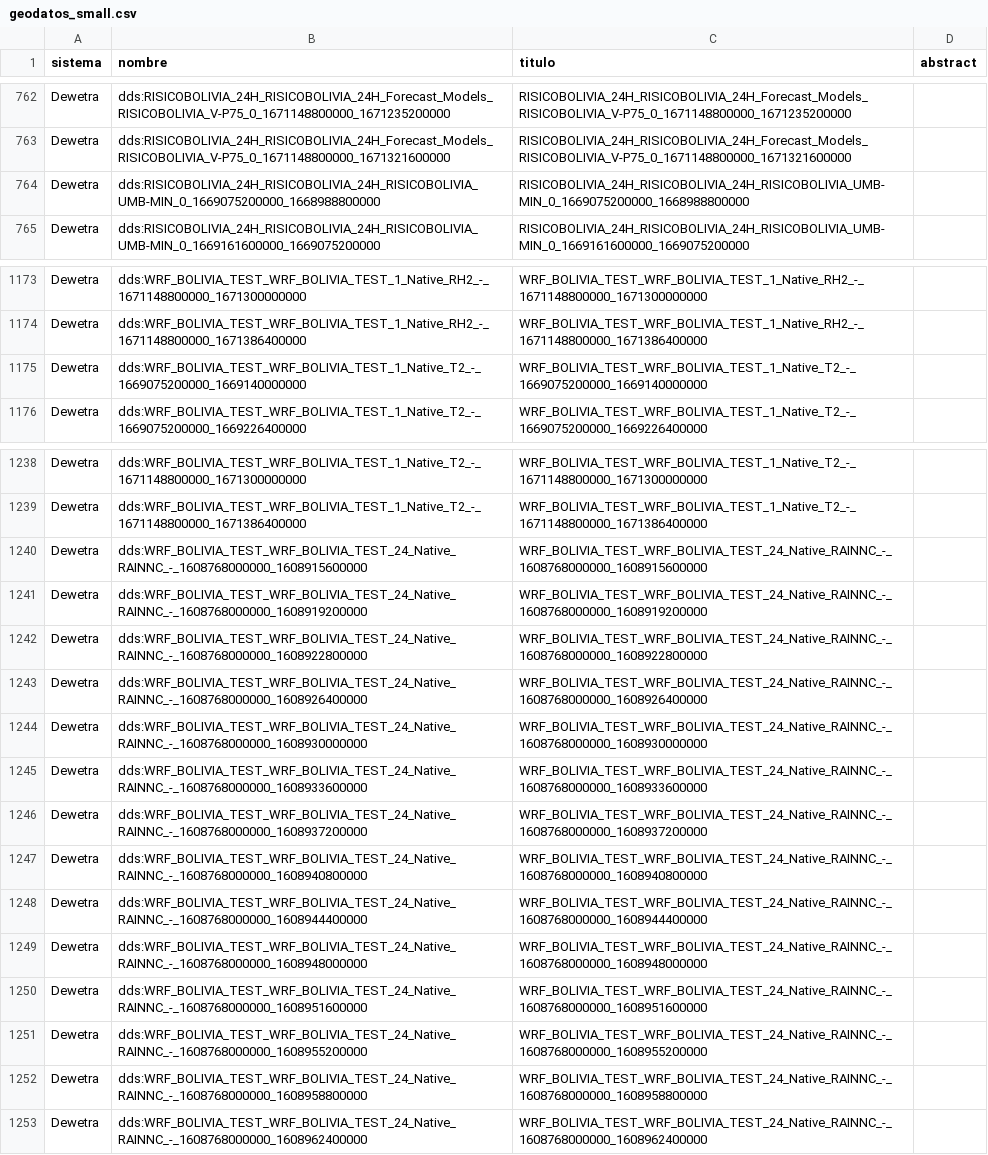
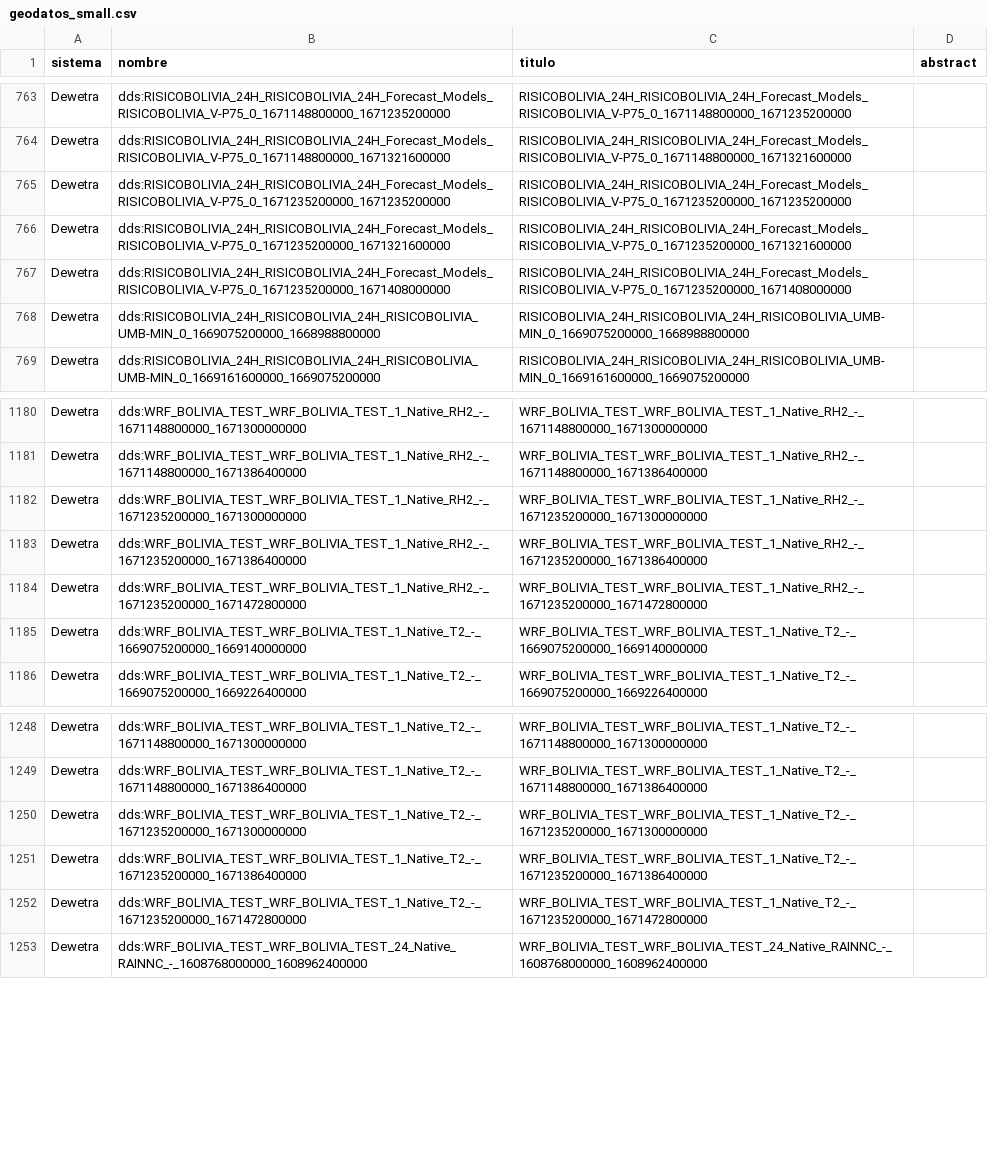
Before and after one commit to mauforonda/geodatos, a CSV file: geodatos_small.csv, drawn as a sheet; only a part is shown, gaps mark what is left out; the diff covers the shown part only.

```diff
--- a/geodatos_small.csv
+++ b/geodatos_small.csv
@@ -763,2 +764,5 @@ Dewetra,dds:RISICOBOLIVIA_24H_RISICOBOLIVIA_24H_Forecast_Models_RISICOBOLIVIA_V-
 Dewetra,dds:RISICOBOLIVIA_24H_RISICOBOLIVIA_24H_Forecast_Models_RISICOBOLIVIA_V-P75_0_1671148800000_1671321600000,RISICOBOLIVIA_24H_RISICOBOLIVIA_24H_Forecast_Models_RISICOBOLIVIA_V-P75_0_1671148800000_1671321600000,
+Dewetra,dds:RISICOBOLIVIA_24H_RISICOBOLIVIA_24H_Forecast_Models_RISICOBOLIVIA_V-P75_0_1671235200000_1671235200000,RISICOBOLIVIA_24H_RISICOBOLIVIA_24H_Forecast_Models_RISICOBOLIVIA_V-P75_0_1671235200000_1671235200000,
+Dewetra,dds:RISICOBOLIVIA_24H_RISICOBOLIVIA_24H_Forecast_Models_RISICOBOLIVIA_V-P75_0_1671235200000_1671321600000,RISICOBOLIVIA_24H_RISICOBOLIVIA_24H_Forecast_Models_RISICOBOLIVIA_V-P75_0_1671235200000_1671321600000,
+Dewetra,dds:RISICOBOLIVIA_24H_RISICOBOLIVIA_24H_Forecast_Models_RISICOBOLIVIA_V-P75_0_1671235200000_1671408000000,RISICOBOLIVIA_24H_RISICOBOLIVIA_24H_Forecast_Models_RISICOBOLIVIA_V-P75_0_1671235200000_1671408000000,
 Dewetra,dds:RISICOBOLIVIA_24H_RISICOBOLIVIA_24H_RISICOBOLIVIA_UMB-MIN_0_1669075200000_1668988800000,RISICOBOLIVIA_24H_RISICOBOLIVIA_24H_RISICOBOLIVIA_UMB-MIN_0_1669075200000_1668988800000,
@@ -1174,2 +1181,5 @@ Dewetra,dds:WRF_BOLIVIA_TEST_WRF_BOLIVIA_TEST_1_Native_RH2_-_1671148800000_16713
 Dewetra,dds:WRF_BOLIVIA_TEST_WRF_BOLIVIA_TEST_1_Native_RH2_-_1671148800000_1671386400000,WRF_BOLIVIA_TEST_WRF_BOLIVIA_TEST_1_Native_RH2_-_1671148800000_1671386400000,
+Dewetra,dds:WRF_BOLIVIA_TEST_WRF_BOLIVIA_TEST_1_Native_RH2_-_1671235200000_1671300000000,WRF_BOLIVIA_TEST_WRF_BOLIVIA_TEST_1_Native_RH2_-_1671235200000_1671300000000,
+Dewetra,dds:WRF_BOLIVIA_TEST_WRF_BOLIVIA_TEST_1_Native_RH2_-_1671235200000_1671386400000,WRF_BOLIVIA_TEST_WRF_BOLIVIA_TEST_1_Native_RH2_-_1671235200000_1671386400000,
+Dewetra,dds:WRF_BOLIVIA_TEST_WRF_BOLIVIA_TEST_1_Native_RH2_-_1671235200000_1671472800000,WRF_BOLIVIA_TEST_WRF_BOLIVIA_TEST_1_Native_RH2_-_1671235200000_1671472800000,
 Dewetra,dds:WRF_BOLIVIA_TEST_WRF_BOLIVIA_TEST_1_Native_T2_-_1669075200000_1669140000000,WRF_BOLIVIA_TEST_WRF_BOLIVIA_TEST_1_Native_T2_-_1669075200000_1669140000000,
@@ -1239,15 +1249,5 @@ Dewetra,dds:WRF_BOLIVIA_TEST_WRF_BOLIVIA_TEST_1_Native_T2_-_1671148800000_167130
 Dewetra,dds:WRF_BOLIVIA_TEST_WRF_BOLIVIA_TEST_1_Native_T2_-_1671148800000_1671386400000,WRF_BOLIVIA_TEST_WRF_BOLIVIA_TEST_1_Native_T2_-_1671148800000_1671386400000,
-Dewetra,dds:WRF_BOLIVIA_TEST_WRF_BOLIVIA_TEST_24_Native_RAINNC_-_1608768000000_1608915600000,WRF_BOLIVIA_TEST_WRF_BOLIVIA_TEST_24_Native_RAINNC_-_1608768000000_1608915600000,
-Dewetra,dds:WRF_BOLIVIA_TEST_WRF_BOLIVIA_TEST_24_Native_RAINNC_-_1608768000000_1608919200000,WRF_BOLIVIA_TEST_WRF_BOLIVIA_TEST_24_Native_RAINNC_-_1608768000000_1608919200000,
-Dewetra,dds:WRF_BOLIVIA_TEST_WRF_BOLIVIA_TEST_24_Native_RAINNC_-_1608768000000_1608922800000,WRF_BOLIVIA_TEST_WRF_BOLIVIA_TEST_24_Native_RAINNC_-_1608768000000_1608922800000,
-Dewetra,dds:WRF_BOLIVIA_TEST_WRF_BOLIVIA_TEST_24_Native_RAINNC_-_1608768000000_1608926400000,WRF_BOLIVIA_TEST_WRF_BOLIVIA_TEST_24_Native_RAINNC_-_1608768000000_1608926400000,
-Dewetra,dds:WRF_BOLIVIA_TEST_WRF_BOLIVIA_TEST_24_Native_RAINNC_-_1608768000000_1608930000000,WRF_BOLIVIA_TEST_WRF_BOLIVIA_TEST_24_Native_RAINNC_-_1608768000000_1608930000000,
-Dewetra,dds:WRF_BOLIVIA_TEST_WRF_BOLIVIA_TEST_24_Native_RAINNC_-_1608768000000_1608933600000,WRF_BOLIVIA_TEST_WRF_BOLIVIA_TEST_24_Native_RAINNC_-_1608768000000_1608933600000,
-Dewetra,dds:WRF_BOLIVIA_TEST_WRF_BOLIVIA_TEST_24_Native_RAINNC_-_1608768000000_1608937200000,WRF_BOLIVIA_TEST_WRF_BOLIVIA_TEST_24_Native_RAINNC_-_1608768000000_1608937200000,
-Dewetra,dds:WRF_BOLIVIA_TEST_WRF_BOLIVIA_TEST_24_Native_RAINNC_-_1608768000000_1608940800000,WRF_BOLIVIA_TEST_WRF_BOLIVIA_TEST_24_Native_RAINNC_-_1608768000000_1608940800000,
-Dewetra,dds:WRF_BOLIVIA_TEST_WRF_BOLIVIA_TEST_24_Native_RAINNC_-_1608768000000_1608944400000,WRF_BOLIVIA_TEST_WRF_BOLIVIA_TEST_24_Native_RAINNC_-_1608768000000_1608944400000,
-Dewetra,dds:WRF_BOLIVIA_TEST_WRF_BOLIVIA_TEST_24_Native_RAINNC_-_1608768000000_1608948000000,WRF_BOLIVIA_TEST_WRF_BOLIVIA_TEST_24_Native_RAINNC_-_1608768000000_1608948000000,
-Dewetra,dds:WRF_BOLIVIA_TEST_WRF_BOLIVIA_TEST_24_Native_RAINNC_-_1608768000000_1608951600000,WRF_BOLIVIA_TEST_WRF_BOLIVIA_TEST_24_Native_RAINNC_-_1608768000000_1608951600000,
-Dewetra,dds:WRF_BOLIVIA_TEST_WRF_BOLIVIA_TEST_24_Native_RAINNC_-_1608768000000_1608955200000,WRF_BOLIVIA_TEST_WRF_BOLIVIA_TEST_24_Native_RAINNC_-_1608768000000_1608955200000,
-Dewetra,dds:WRF_BOLIVIA_TEST_WRF_BOLIVIA_TEST_24_Native_RAINNC_-_1608768000000_1608958800000,WRF_BOLIVIA_TEST_WRF_BOLIVIA_TEST_24_Native_RAINNC_-_1608768000000_1608958800000,
+Dewetra,dds:WRF_BOLIVIA_TEST_WRF_BOLIVIA_TEST_1_Native_T2_-_1671235200000_1671300000000,WRF_BOLIVIA_TEST_WRF_BOLIVIA_TEST_1_Native_T2_-_1671235200000_1671300000000,
+Dewetra,dds:WRF_BOLIVIA_TEST_WRF_BOLIVIA_TEST_1_Native_T2_-_1671235200000_1671386400000,WRF_BOLIVIA_TEST_WRF_BOLIVIA_TEST_1_Native_T2_-_1671235200000_1671386400000,
+Dewetra,dds:WRF_BOLIVIA_TEST_WRF_BOLIVIA_TEST_1_Native_T2_-_1671235200000_1671472800000,WRF_BOLIVIA_TEST_WRF_BOLIVIA_TEST_1_Native_T2_-_1671235200000_1671472800000,
 Dewetra,dds:WRF_BOLIVIA_TEST_WRF_BOLIVIA_TEST_24_Native_RAINNC_-_1608768000000_1608962400000,WRF_BOLIVIA_TEST_WRF_BOLIVIA_TEST_24_Native_RAINNC_-_1608768000000_1608962400000,
```
Also changed, not shown: 4 added rows elsewhere in this file, 1 other file.
